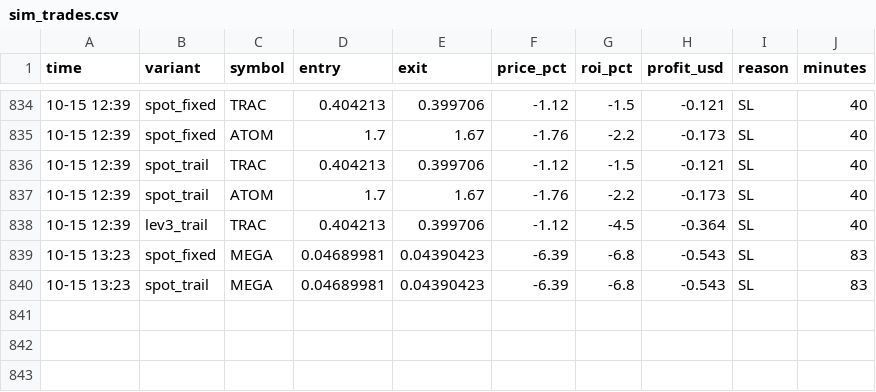
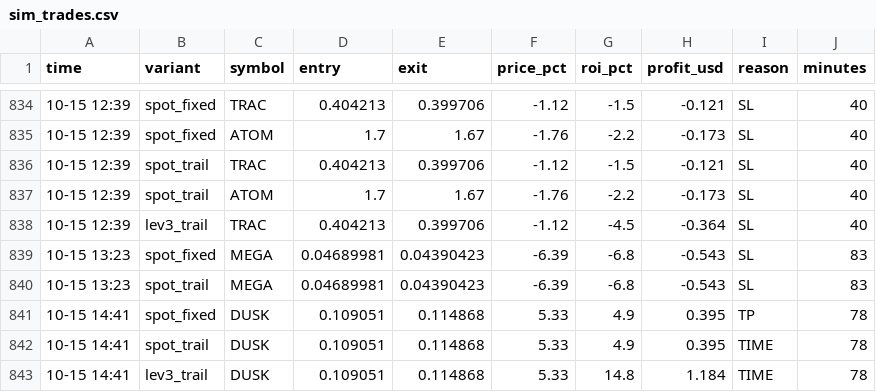
Before and after one commit to Ehsan2893/top1000.py, a CSV file: sim_trades.csv, drawn as a sheet; only a part is shown, gaps mark what is left out.

```diff
--- a/sim_trades.csv
+++ b/sim_trades.csv
@@ -840 +840,4 @@ time,variant,symbol,entry,exit,price_pct,roi_pct,profit_usd,reason,minutes
 10-15 13:23,spot_trail,MEGA,0.04689981,0.04390423,-6.39,-6.8,-0.543,SL,83
+10-15 14:41,spot_fixed,DUSK,0.109051,0.114868,5.33,4.9,0.395,TP,78
+10-15 14:41,spot_trail,DUSK,0.109051,0.114868,5.33,4.9,0.395,TIME,78
+10-15 14:41,lev3_trail,DUSK,0.109051,0.114868,5.33,14.8,1.184,TIME,78
```
Also changed, not shown: 2 other files.
